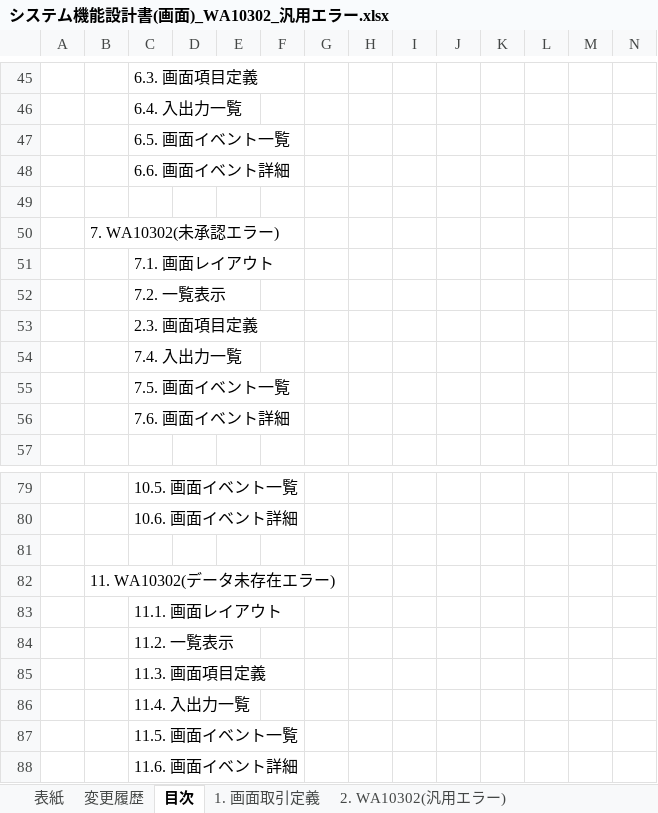
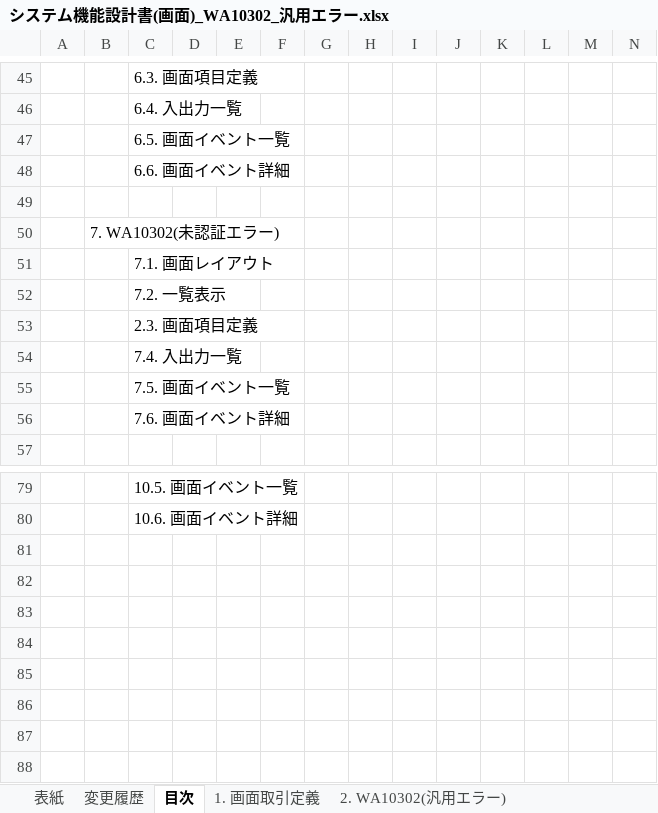
Before and after one commit to Fintan-contents/nablarch-system-development-guide, an Excel workbook: サンプルプロジェクト/設計書/A1_プロジェクト管理システム/030_アプリ設計/010_システム機能設計/システム機能設計書(画面)_WA10302_汎用エラー.xlsx, sheet 目次, drawn as a sheet; only a part is shown, gaps mark what is left out; values as stored, in another font and other column widths than the file's, no borders; rows hold the shown columns only; the diff names each change by its address in the sheet, - before the commit and + after, or states it on an @@ line.

```diff
--- a/サンプルプロジェクト/設計書/A1_プロジェクト管理システム/030_アプリ設計/010_システム機能設計/システム機能設計書(画面)_WA10302_汎用エラー.xlsx (sheet 目次)
+++ b/サンプルプロジェクト/設計書/A1_プロジェクト管理システム/030_アプリ設計/010_システム機能設計/システム機能設計書(画面)_WA10302_汎用エラー.xlsx (sheet 目次)
-B50: 7. WA10302(未承認エラー)
+B50: 7. WA10302(未認証エラー)
-row 81: (empty)
-row 82:  | 11. WA10302(データ未存在エラー)
-row 83:  |  | 11.1. 画面レイアウト
-row 84:  |  | 11.2. 一覧表示
-row 85:  |  | 11.3. 画面項目定義
-row 86:  |  | 11.4. 入出力一覧
-row 87:  |  | 11.5. 画面イベント一覧
-row 88:  |  | 11.6. 画面イベント詳細
```
Also changed, not shown: sheet 変更履歴, sheet 7. WA10302(未認証エラー), other sheet tabs, charts or pictures, サンプルプロジェクト/設計書/A1_プロジェクト管理システム/030_アプリ設計/010_システム機能設計/システム処理フロー_A1_プロジェクト管理システム.xlsx, サンプルプロジェクト/設計書/A1_プロジェクト管理システム/030_アプリ設計/010_システム機能設計/システム機能設計書(バッチ)_BA10601／期間内プロジェクト一覧出力バッチ.xlsx, 9 other files.
